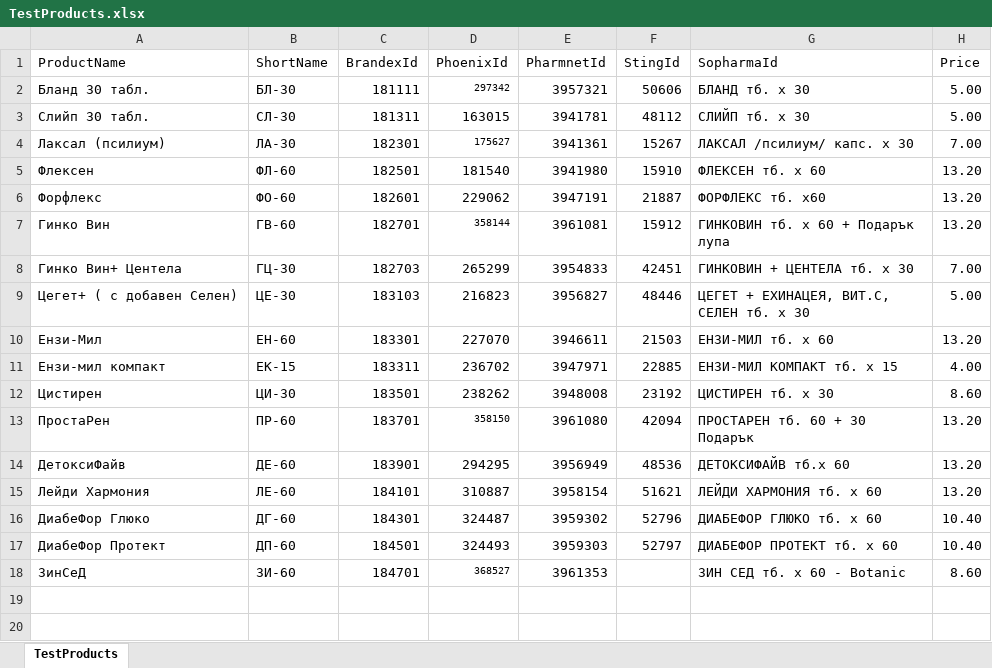
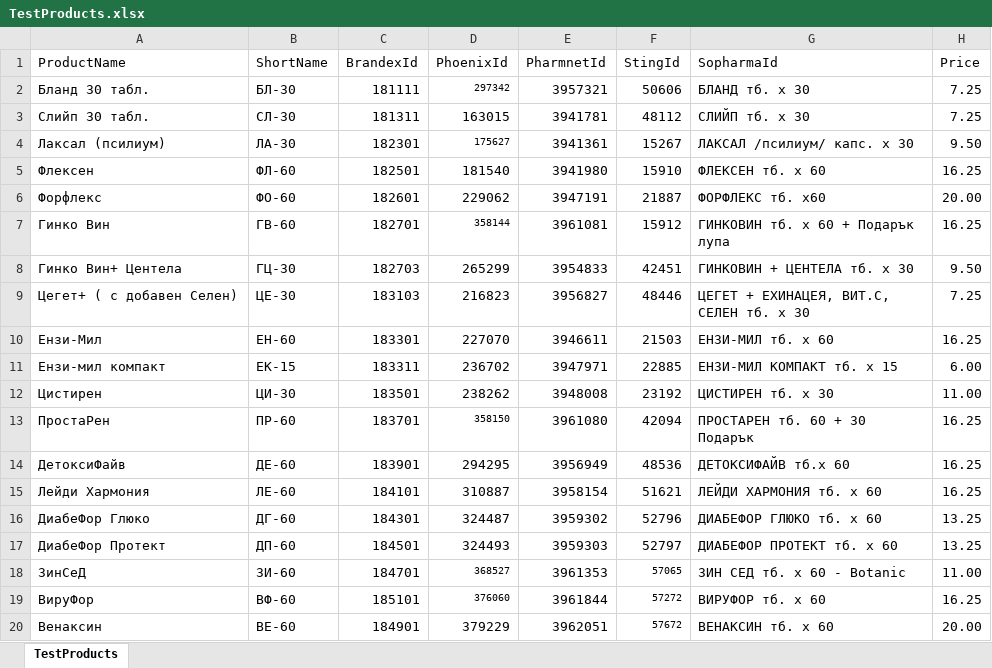
Before and after one commit to PetarHrusanov/BrandexBusinessSuite, an Excel workbook: BrandexSalesAdapter.ExcelLogic/wwwroot/UploadExcel/TestProducts.xlsx, sheet TestProducts, drawn as a sheet; values as stored, in another font and other column widths than the file's, no borders; the diff names each change by its address in the sheet, - before the commit and + after, or states it on an @@ line.

Commit message:
Minor Logic Bugs Fixed and Extra Check Logic Added

```diff
--- a/BrandexSalesAdapter.ExcelLogic/wwwroot/UploadExcel/TestProducts.xlsx (sheet TestProducts)
+++ b/BrandexSalesAdapter.ExcelLogic/wwwroot/UploadExcel/TestProducts.xlsx (sheet TestProducts)
-H2:H3 (Price): 5.00
+H2:H3 (Price): 7.25
-H4 (Price): 7.00
+H4 (Price): 9.50
-H5 (Price): 13.20
+H5 (Price): 16.25
-H6 (Price): 13.20
+H6 (Price): 20.00
-H7 (Price): 13.20
+H7 (Price): 16.25
-H8 (Price): 7.00
+H8 (Price): 9.50
-H9 (Price): 5.00
+H9 (Price): 7.25
-H10 (Price): 13.20
+H10 (Price): 16.25
-H11 (Price): 4.00
+H11 (Price): 6.00
-H12 (Price): 8.60
+H12 (Price): 11.00
-H13:H15 (Price): 13.20
+H13:H15 (Price): 16.25
-H16:H17 (Price): 10.40
+H16:H17 (Price): 13.25
-F18 (StingId): (empty)
+F18 (StingId): 57065
-H18 (Price): 8.60
+H18 (Price): 11.00
+row 19: ВируФор | ВФ-60 | 185101 | 376060 | 3961844 | 57272 | ВИРУФОР тб. х 60 | 16.25
+row 20: Венаксин | ВЕ-60 | 184901 | 379229 | 3962051 | 57672 | ВЕНАКСИН тб. x 60 | 20.00
```
Also changed, not shown: 40 other files.
